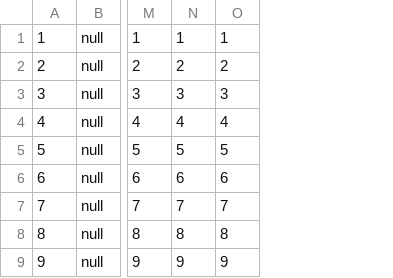
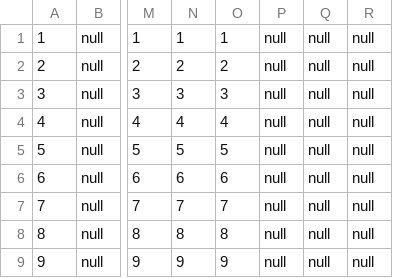
Before and after one commit to AxelLunaB/ListCreator, a CSV file: src/database/csv/contracts.csv, drawn as a sheet; only a part is shown, gaps mark what is left out; the diff names each change by its address in the sheet, - before the commit and + after, or states it on an @@ line.

```diff
--- a/src/database/csv/contracts.csv
+++ b/src/database/csv/contracts.csv
+column P, rows 1-9: all null
+column Q, rows 1-9: all null
+column R, rows 1-9: all null
```
Also changed, not shown: 5 other files.
